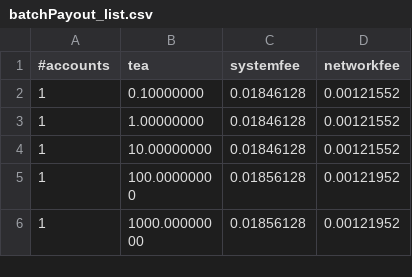
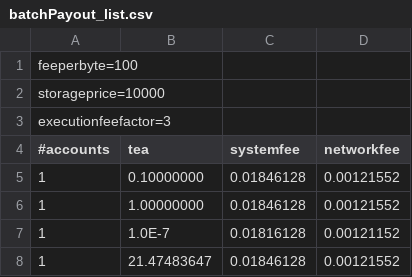
Before and after one commit to flatfeestack/flatfeestack, a CSV file: smart-contracts-neo/evaluation_results/batchPayout_list.csv, drawn as a sheet; only a part is shown; the shorter side is filled out with more unchanged rows; the diff covers the shown part only.

Commit message:
Update batchPayout list results

```diff
--- a/smart-contracts-neo/evaluation_results/batchPayout_list.csv
+++ b/smart-contracts-neo/evaluation_results/batchPayout_list.csv
@@ -1 +1,4 @@
+feeperbyte=100
+storageprice=10000
+executionfeefactor=3
 #accounts,tea,systemfee,networkfee
@@ -3,2 +6,3 @@
 1,1.00000000,0.01846128,0.00121552
-1,10.00000000,0.01846128,0.00121552
+1,1.0E-7,0.01816128,0.00121152
+1,21.47483647,0.01846128,0.00121552
```
Also changed, not shown: 9 added rows elsewhere in this file.
